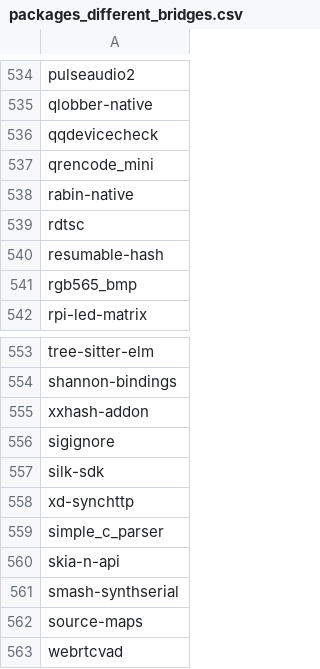
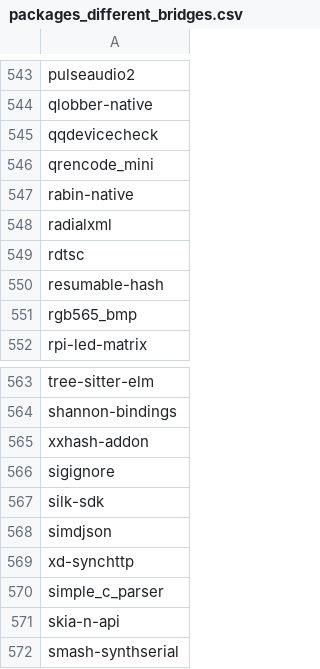
Before and after one commit to grgalex/gasket, a CSV file: scripts/packages_different_bridges.csv, drawn as a sheet; only a part is shown, gaps mark what is left out; the shorter side is filled out with more unchanged rows; the diff covers the shown part only; the diff names each change by its address in the sheet, - before the commit and + after, or states it on an @@ line.

```diff
--- a/scripts/packages_different_bridges.csv
+++ b/scripts/packages_different_bridges.csv
+row 548: radialxml
+row 568: simdjson
```
Also changed, not shown: 9 added rows elsewhere in this file, scripts/packages_jsxray_more.csv, scripts/packages_jsxray_more_charon_nonzero.csv, 2 other files.
